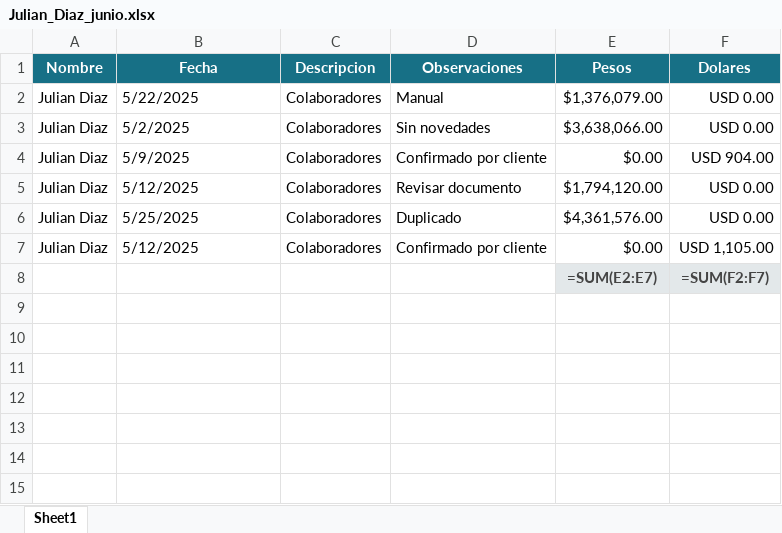
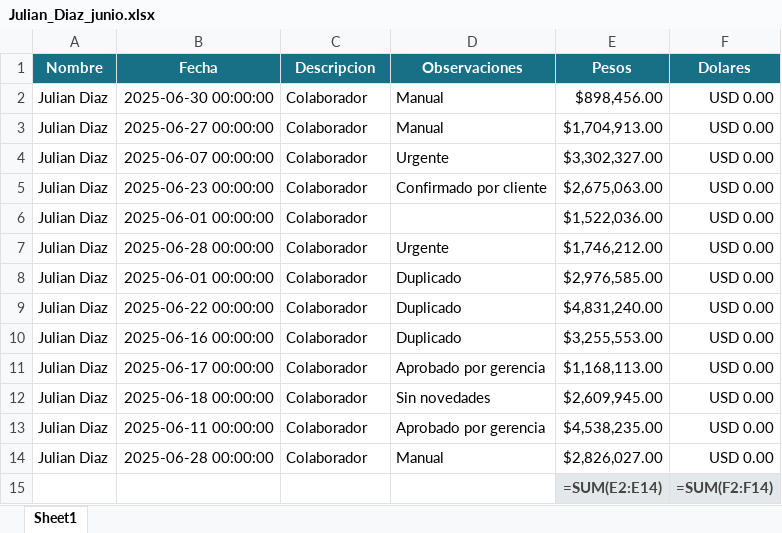
Before and after one commit to ManuelTissera/resumenes, an Excel workbook: Individuales/junio/Julian_Diaz_junio.xlsx, sheet Sheet1, drawn as a sheet; values as stored, in another font and other column widths than the file's, no borders; formulas without a stored value are shown as written; addresses are those after the commit; the diff names each change by its address in the sheet, - before the commit and + after, or states it on an @@ line.

```diff
--- a/Individuales/junio/Julian_Diaz_junio.xlsx (sheet Sheet1)
+++ b/Individuales/junio/Julian_Diaz_junio.xlsx (sheet Sheet1)
+row 2: Julian Diaz | 2025-06-30 00:00:00 | Colaborador | Manual | $898,456.00 | USD 0.00
-B3 (Fecha): 5/22/2025
+B3 (Fecha): 2025-06-27 00:00:00
-C3:C5 (Descripcion): Colaboradores
+C3:C5 (Descripcion): Colaborador
-E3 (Pesos): $1,376,079.00
+E3 (Pesos): $1,704,913.00
-B4 (Fecha): 5/2/2025
+B4 (Fecha): 2025-06-07 00:00:00
-D4 (Observaciones): Sin novedades
+D4 (Observaciones): Urgente
-E4 (Pesos): $3,638,066.00
+E4 (Pesos): $3,302,327.00
-B5 (Fecha): 5/9/2025
+B5 (Fecha): 2025-06-23 00:00:00
-E5 (Pesos): $0.00
+E5 (Pesos): $2,675,063.00
-F5 (Dolares): USD 904.00
+F5 (Dolares): USD 0.00
+row 6: Julian Diaz | 2025-06-01 00:00:00 | Colaborador |  | $1,522,036.00 | USD 0.00
+row 7: Julian Diaz | 2025-06-28 00:00:00 | Colaborador | Urgente | $1,746,212.00 | USD 0.00
-B8 (Fecha): 5/12/2025
+B8 (Fecha): 2025-06-01 00:00:00
-C8:C9 (Descripcion): Colaboradores
+C8:C9 (Descripcion): Colaborador
-D8 (Observaciones): Revisar documento
+D8 (Observaciones): Duplicado
-E8 (Pesos): $1,794,120.00
+E8 (Pesos): $2,976,585.00
-B9 (Fecha): 5/25/2025
+B9 (Fecha): 2025-06-22 00:00:00
-E9 (Pesos): $4,361,576.00
+E9 (Pesos): $4,831,240.00
+row 10: Julian Diaz | 2025-06-16 00:00:00 | Colaborador | Duplicado | $3,255,553.00 | USD 0.00
-B11 (Fecha): 5/12/2025
+B11 (Fecha): 2025-06-17 00:00:00
-C11 (Descripcion): Colaboradores
+C11 (Descripcion): Colaborador
-D11 (Observaciones): Confirmado por cliente
+D11 (Observaciones): Aprobado por gerencia
-E11 (Pesos): $0.00
+E11 (Pesos): $1,168,113.00
-F11 (Dolares): USD 1,105.00
+F11 (Dolares): USD 0.00
+row 12: Julian Diaz | 2025-06-18 00:00:00 | Colaborador | Sin novedades | $2,609,945.00 | USD 0.00
+row 13: Julian Diaz | 2025-06-11 00:00:00 | Colaborador | Aprobado por gerencia | $4,538,235.00 | USD 0.00
+row 14: Julian Diaz | 2025-06-28 00:00:00 | Colaborador | Manual | $2,826,027.00 | USD 0.00
-E15 (Pesos): =SUM(E2:E7)
+E15 (Pesos): =SUM(E2:E14)
-F15 (Dolares): =SUM(F2:F7)
+F15 (Dolares): =SUM(F2:F14)
```
Also changed, not shown: Individuales/junio/Bruno_Acosta_junio.xlsx, Individuales/junio/Camila_Morales_junio.xlsx, 44 other files.
